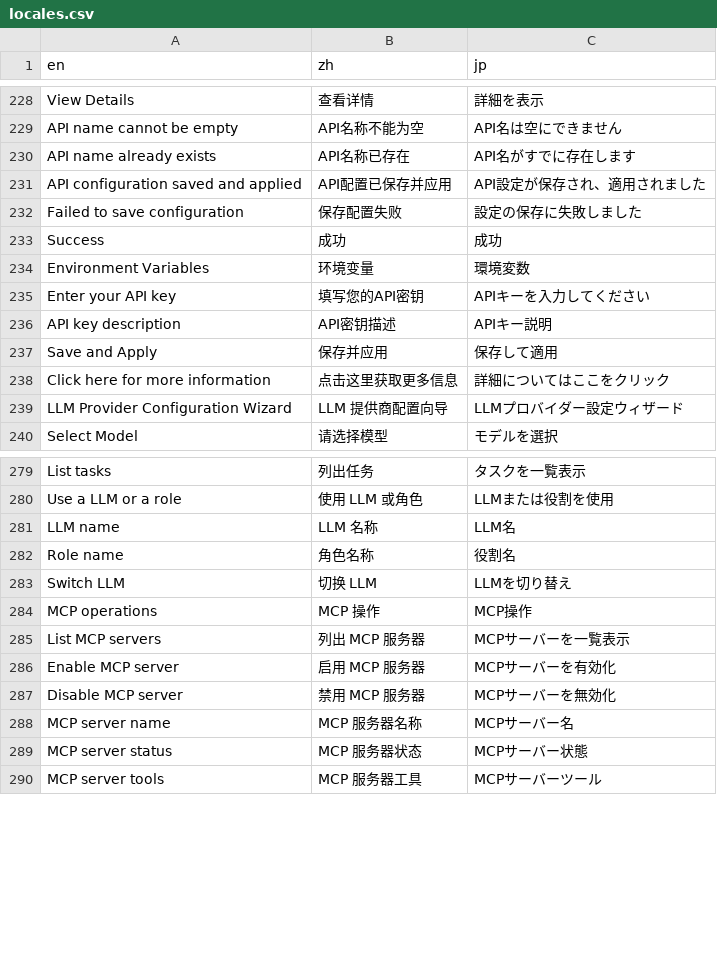
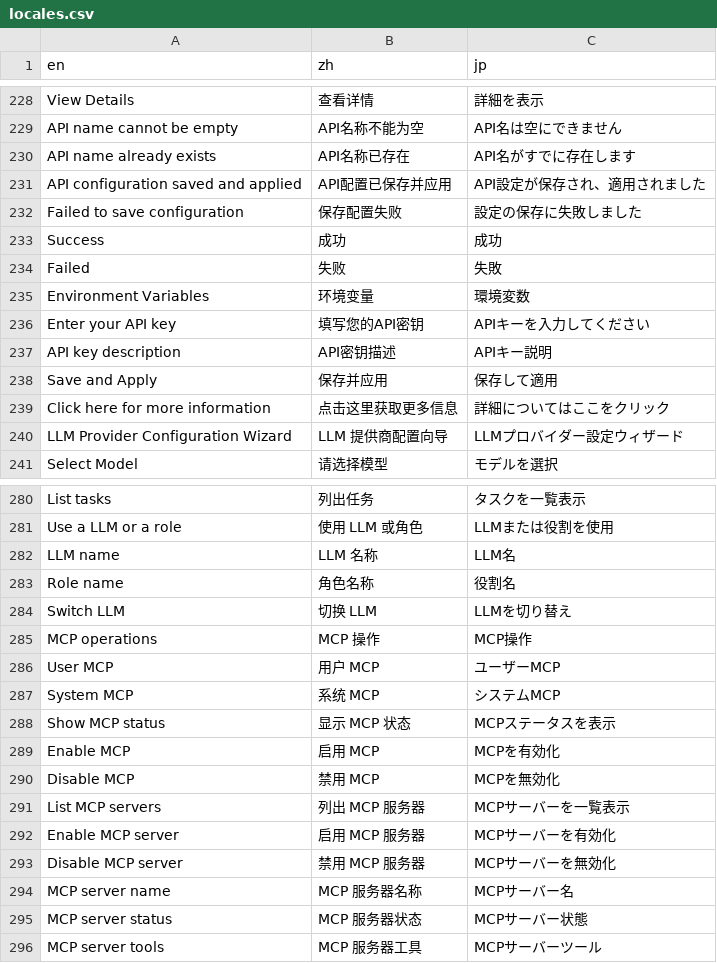
Before and after one commit to sunwei3126/aipyapp, a CSV file: aipyapp/res/locales.csv, drawn as a sheet; only a part is shown, gaps mark what is left out; the diff names each change by its address in the sheet, - before the commit and + after, or states it on an @@ line.

```diff
--- a/aipyapp/res/locales.csv
+++ b/aipyapp/res/locales.csv
+row 234: Failed | 失败 | 失敗
+row 286: User MCP | 用户 MCP | ユーザーMCP
+row 287: System MCP | 系统 MCP | システムMCP
+row 288: Show MCP status | 显示 MCP 状态 | MCPステータスを表示
+row 289: Enable MCP | 启用 MCP | MCPを有効化
+row 290: Disable MCP | 禁用 MCP | MCPを無効化
```
Also changed, not shown: 7 other files.
